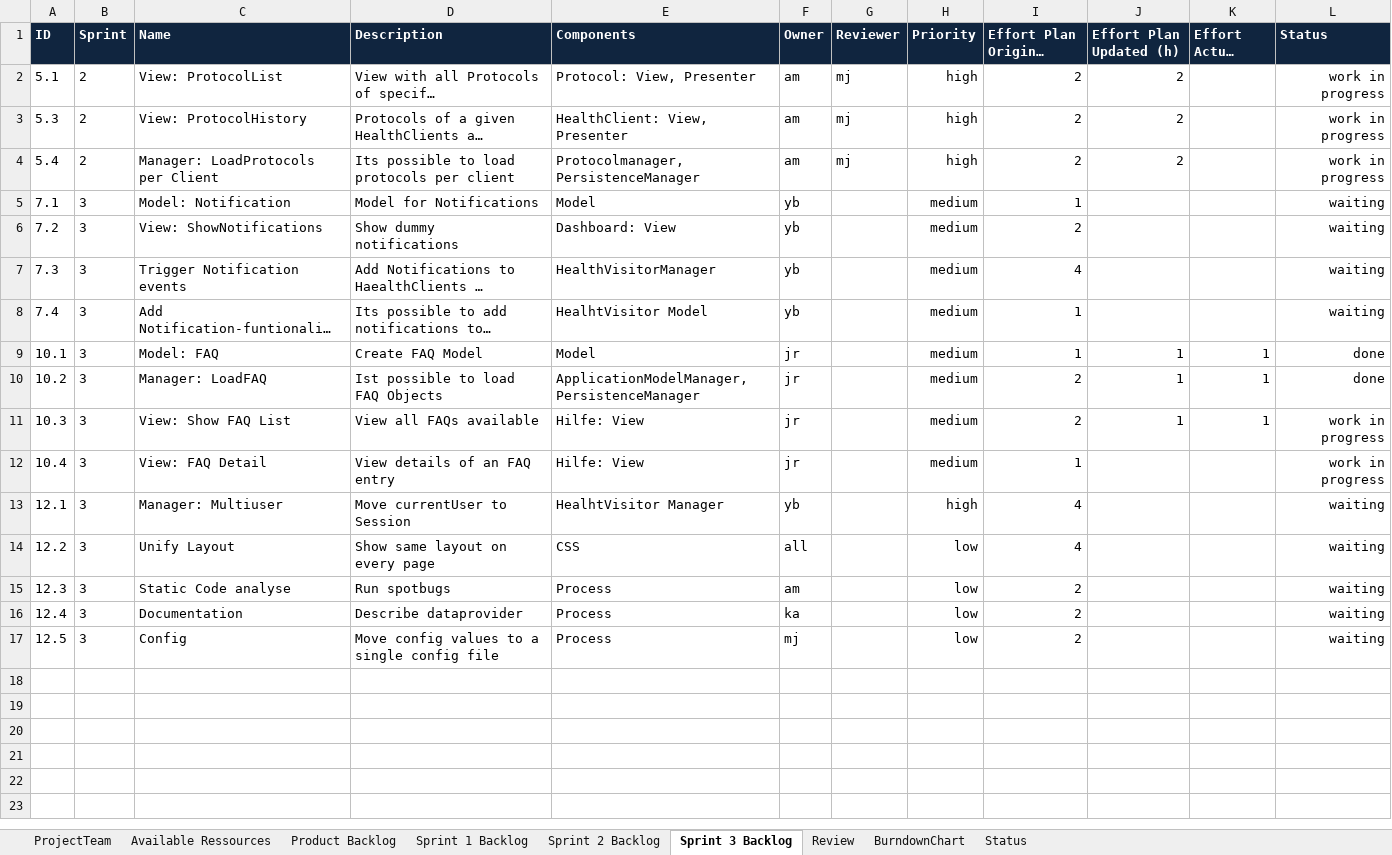
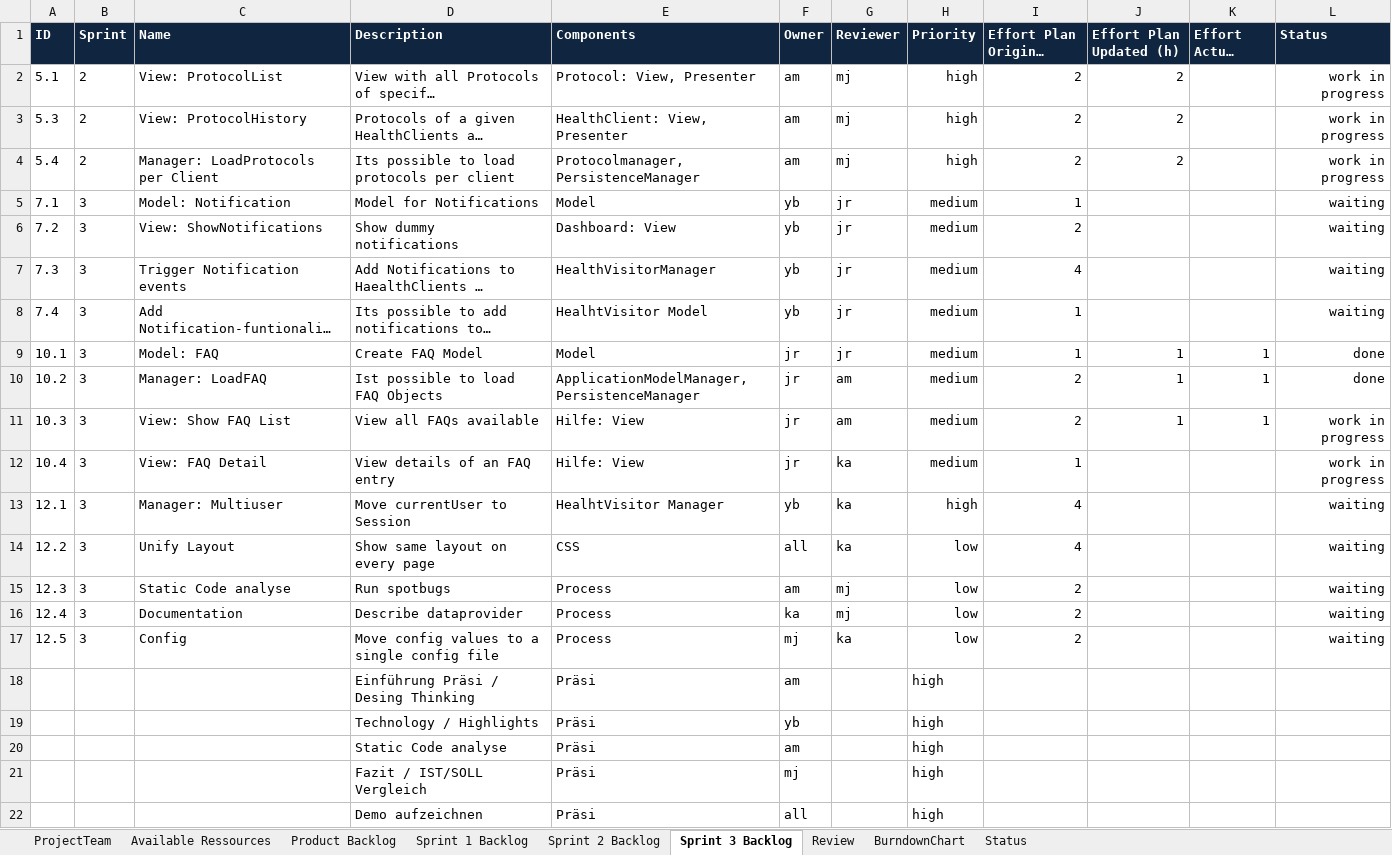
Before and after one commit to moera1/ch.bfh.bti7081.s2020.green, an Excel workbook: doc/task06/team_green_scrum_planning.xlsx, sheet Sprint 3 Backlog, drawn as a sheet; long unchanged cells end in …; values as stored, in another font and other column widths than the file's, no borders; the diff names each change by its address in the sheet, - before the commit and + after, or states it on an @@ line.

Commit message:
Update sprint backlog

```diff
--- a/doc/task06/team_green_scrum_planning.xlsx (sheet Sprint 3 Backlog)
+++ b/doc/task06/team_green_scrum_planning.xlsx (sheet Sprint 3 Backlog)
-G5:G9 (Reviewer): (empty)
+G5:G9 (Reviewer): jr
-G10:G11 (Reviewer): (empty)
+G10:G11 (Reviewer): am
-G12:G14 (Reviewer): (empty)
+G12:G14 (Reviewer): ka
-G15:G16 (Reviewer): (empty)
+G15:G16 (Reviewer): mj
-G17 (Reviewer): (empty)
+G17 (Reviewer): ka
+row 18:  |  |  | Einführung Präsi / Desing Thinking | Präsi | am |  | high
+row 19:  |  |  | Technology / Highlights | Präsi | yb |  | high
+row 20:  |  |  | Static Code analyse | Präsi | am |  | high
+row 21:  |  |  | Fazit / IST/SOLL Vergleich | Präsi | mj |  | high
+row 22:  |  |  | Demo aufzeichnen | Präsi | all |  | high
```
Also changed, not shown: sheet Product Backlog.
